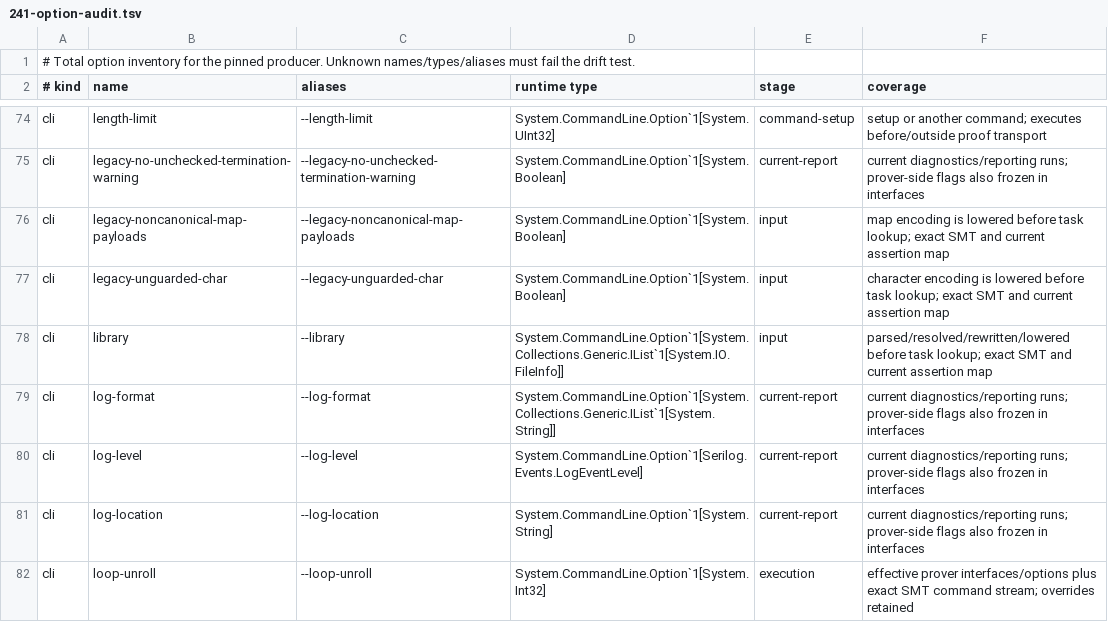
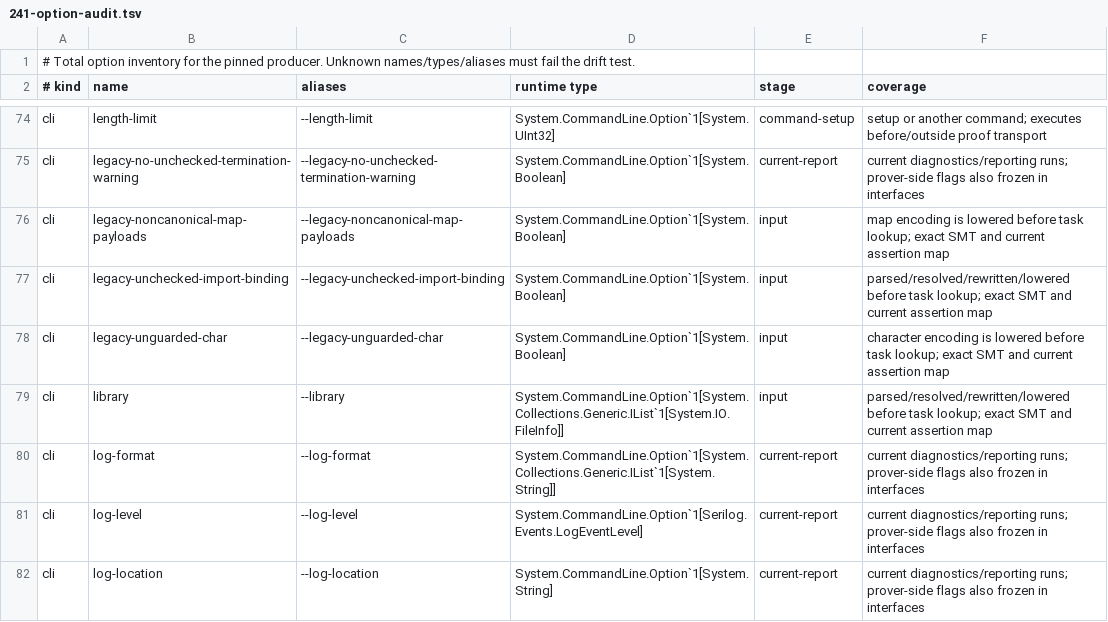
Before and after one commit to erniecohen/dafny, a TSV file: docs/dev/design/241-option-audit.tsv, drawn as a sheet; only a part is shown, gaps mark what is left out; the shorter side is filled out with more unchanged rows.

```diff
--- a/docs/dev/design/241-option-audit.tsv
+++ b/docs/dev/design/241-option-audit.tsv
@@ -76,2 +76,3 @@ cli	legacy-no-unchecked-termination-warning	--legacy-no-unchecked-termination-wa
 cli	legacy-noncanonical-map-payloads	--legacy-noncanonical-map-payloads	System.CommandLine.Option`1[System.Boolean]	input	map encoding is lowered before task lookup; exact SMT and current assertion map
+cli	legacy-unchecked-import-binding	--legacy-unchecked-import-binding	System.CommandLine.Option`1[System.Boolean]	input	parsed/resolved/rewritten/lowered before task lookup; exact SMT and current assertion map
 cli	legacy-unguarded-char	--legacy-unguarded-char	System.CommandLine.Option`1[System.Boolean]	input	character encoding is lowered before task lookup; exact SMT and current assertion map
```
Also changed, not shown: .github/review/expected-verdicts-additional-axioms.tsv, .github/review/expected-verdicts.tsv, 15 other files.
